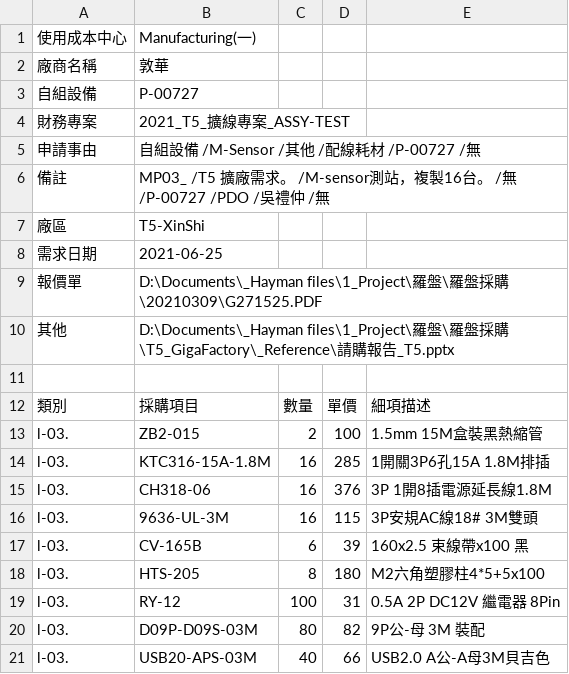
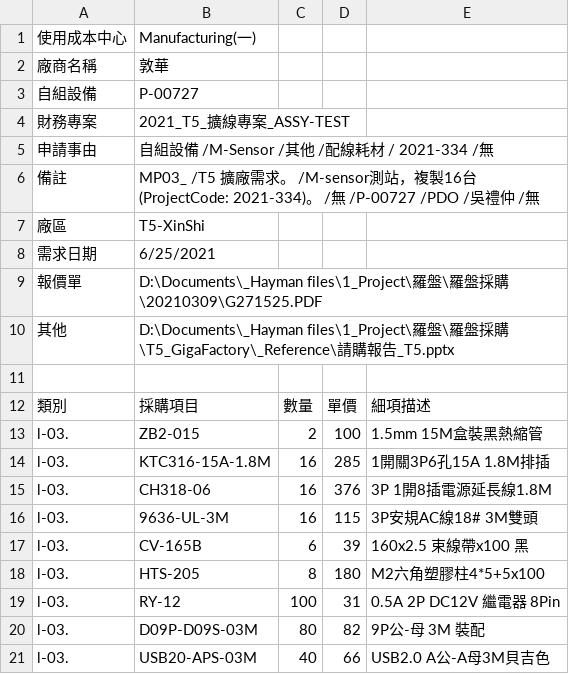
Before and after one commit to haymanmk/AutoFillPRForm, a CSV file: Template.csv, drawn as a sheet.

```diff
--- a/Template.csv
+++ b/Template.csv
@@ -4,6 +4,6 @@
 財務專案,2021_T5_擴線專案_ASSY-TEST,,,
-申請事由,自組設備 /M-Sensor /其他 /配線耗材 /P-00727 /無,,,
-備註,MP03_ /T5 擴廠需求。 /M-sensor測站，複製16台。 /無 /P-00727 /PDO /吳禮仲 /無,,,
+申請事由,自組設備 /M-Sensor /其他 /配線耗材 / 2021-334 /無,,,
+備註,MP03_ /T5 擴廠需求。 /M-sensor測站，複製16台(ProjectCode:  2021-334)。 /無 /P-00727 /PDO /吳禮仲 /無,,,
 廠區,T5-XinShi,,,
-需求日期,2021-06-25,,,
+需求日期,6/25/2021,,,
 報價單,D:\Documents\_Hayman files\1_Project\羅盤\羅盤採購\20210309\G271525.PDF,,,
```
Also changed, not shown: Template_1.csv, 2 other files.
